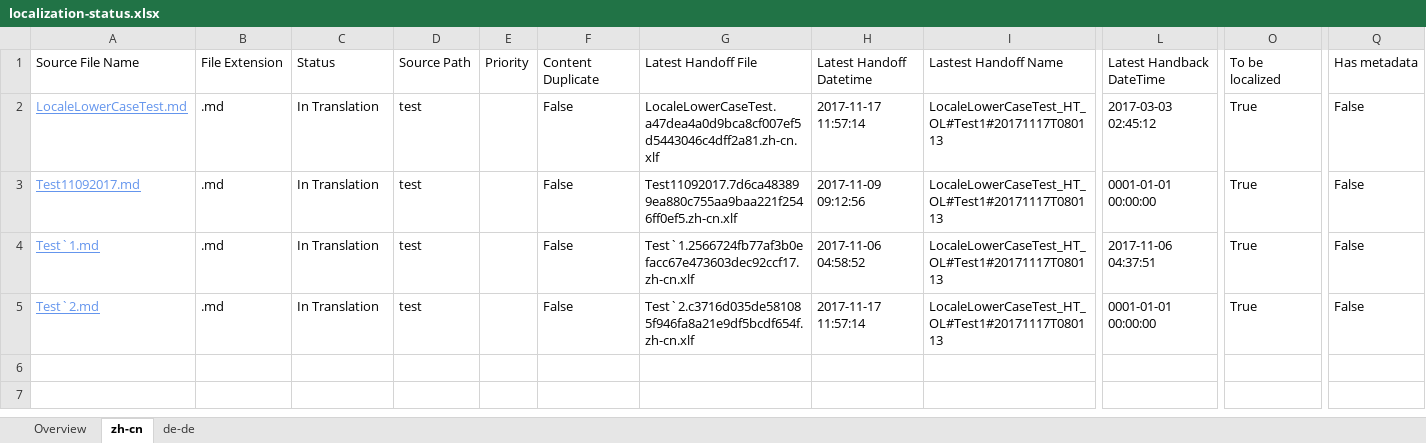
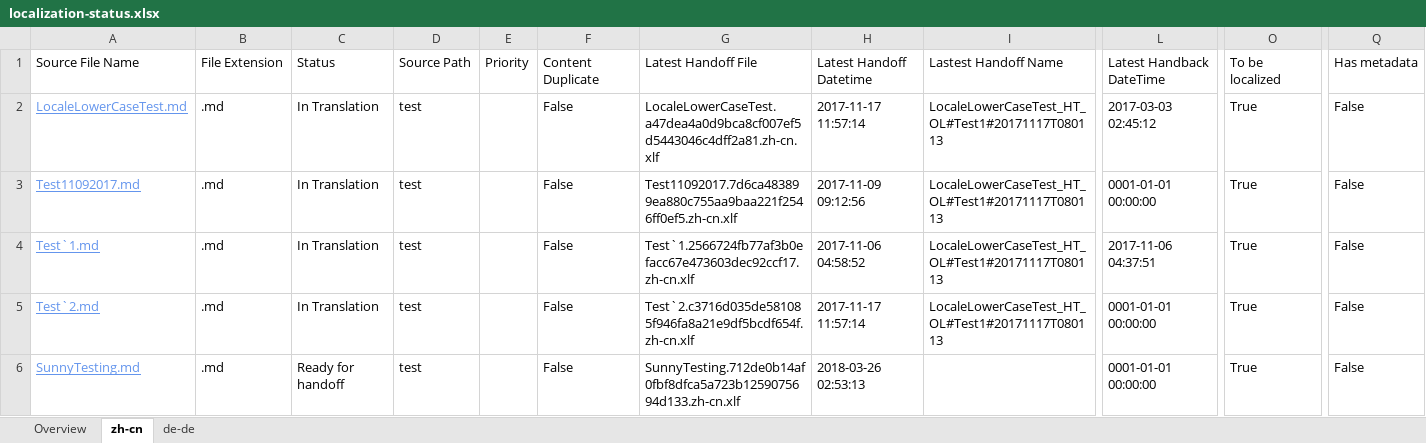
Before and after one commit to OpenLocalizationTestOrg/LocaleLowerCaseTest.handback, an Excel workbook: ol-handback/OpenLocalizationTestOrg/LocaleLowerCaseTest/master/localization-status.xlsx, sheet zh-cn, drawn as a sheet; only a part is shown, gaps mark what is left out; values as stored, in another font and other column widths than the file's, no borders; table styles not drawn; rows hold the shown columns only; the diff names each change by its address in the sheet, - before the commit and + after, or states it on an @@ line.

Commit message:
Generate Report for Handoff

```diff
--- a/ol-handback/OpenLocalizationTestOrg/LocaleLowerCaseTest/master/localization-status.xlsx (sheet zh-cn)
+++ b/ol-handback/OpenLocalizationTestOrg/LocaleLowerCaseTest/master/localization-status.xlsx (sheet zh-cn)
+row 6: SunnyTesting.md | .md | Ready for handoff | test |  | False | SunnyTesting.712de0b14af0fbf8dfca5a723b1259075694d133.zh-cn.xlf | 2018-03-26 02:53:13 |  | 0001-01-01 00:00:00 | True | False
```
Also changed, not shown: sheet de-de, sheet Overview.
